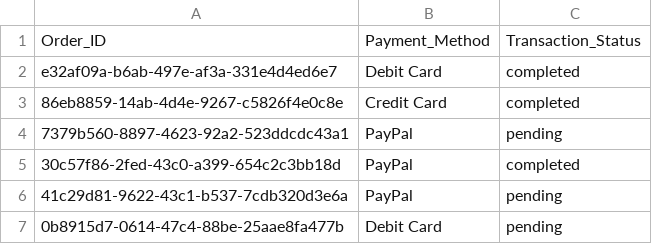
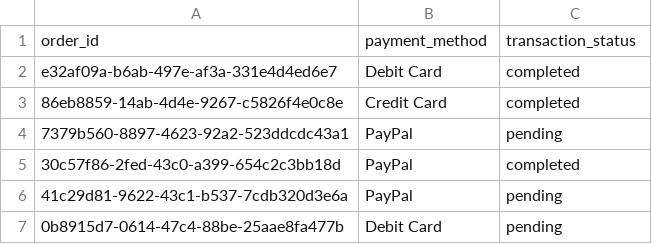
Before and after one commit to yoismail/yinc_ecommerce_case_study, a CSV file: dataset/cleaned_data/payment_method.csv, drawn as a sheet; only a part is shown.

```diff
--- a/dataset/cleaned_data/payment_method.csv
+++ b/dataset/cleaned_data/payment_method.csv
@@ -1,2 +1,2 @@
-Order_ID,Payment_Method,Transaction_Status
+order_id,payment_method,transaction_status
 e32af09a-b6ab-497e-af3a-331e4d4ed6e7,Debit Card,completed
```
Also changed, not shown: dataset/cleaned_data/customer.csv, dataset/cleaned_data/order.csv, 3 other files.
